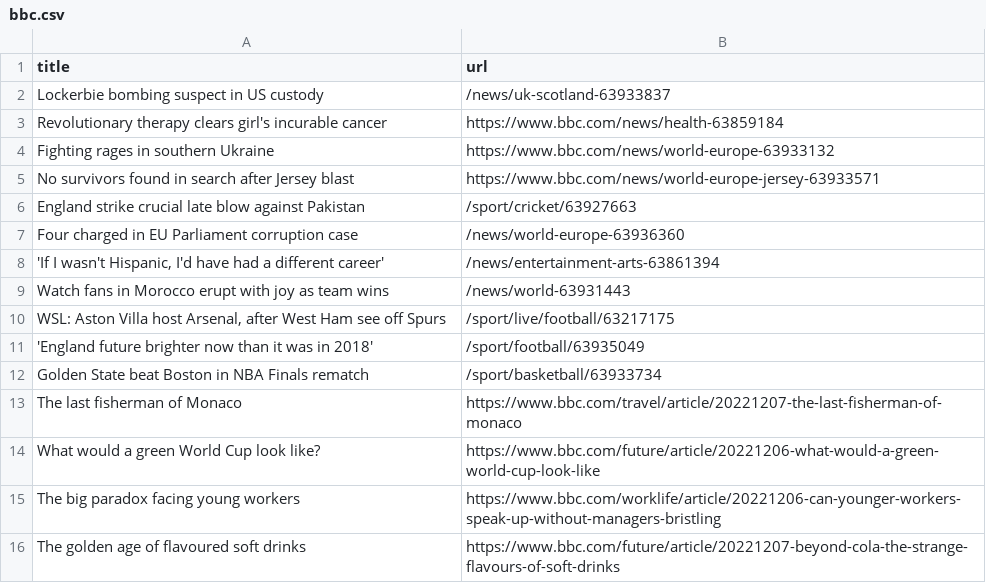
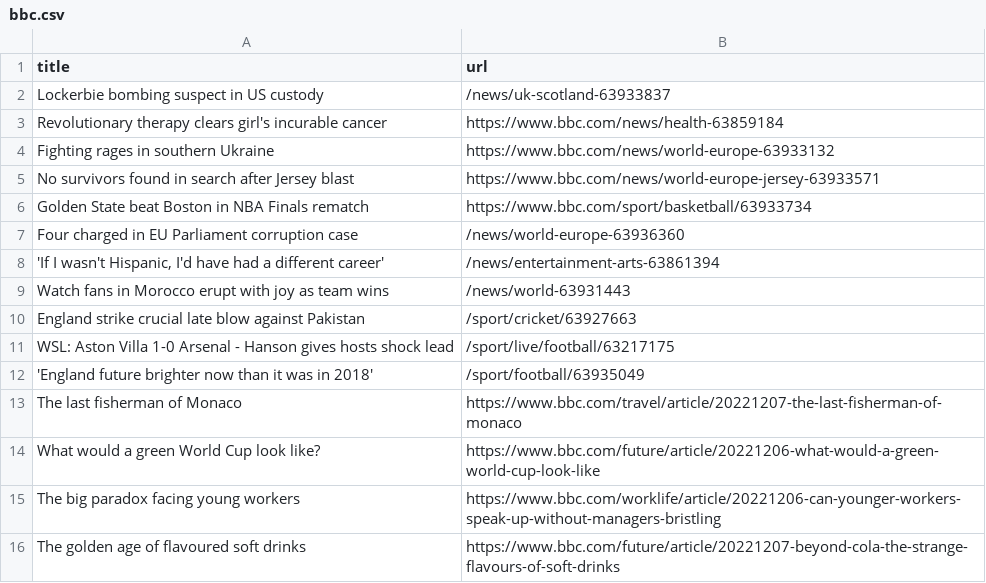
Before and after one commit to cpohkwan/automatic-scraper-bbc, a CSV file: bbc.csv, drawn as a sheet; only a part is shown.

```diff
--- a/bbc.csv
+++ b/bbc.csv
@@ -5,3 +5,3 @@ Fighting rages in southern Ukraine,https://www.bbc.com/news/world-europe-6393313
 No survivors found in search after Jersey blast,https://www.bbc.com/news/world-europe-jersey-63933571
-England strike crucial late blow against Pakistan,/sport/cricket/63927663
+Golden State beat Boston in NBA Finals rematch,https://www.bbc.com/sport/basketball/63933734
 Four charged in EU Parliament corruption case,/news/world-europe-63936360
@@ -9,5 +9,5 @@ Four charged in EU Parliament corruption case,/news/world-europe-63936360
 Watch fans in Morocco erupt with joy as team wins,/news/world-63931443
-"WSL: Aston Villa host Arsenal, after West Ham see off Spurs",/sport/live/football/63217175
+England strike crucial late blow against Pakistan,/sport/cricket/63927663
+WSL: Aston Villa 1-0 Arsenal - Hanson gives hosts shock lead,/sport/live/football/63217175
 'England future brighter now than it was in 2018',/sport/football/63935049
-Golden State beat Boston in NBA Finals rematch,/sport/basketball/63933734
 The last fisherman of Monaco,https://www.bbc.com/travel/article/20221207-the-last-fisherman-of-monaco
```
